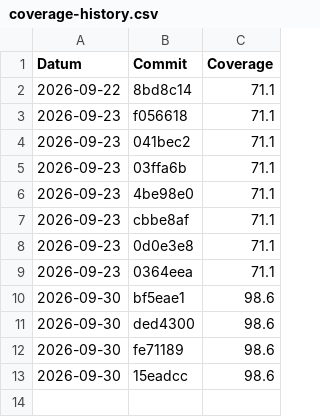
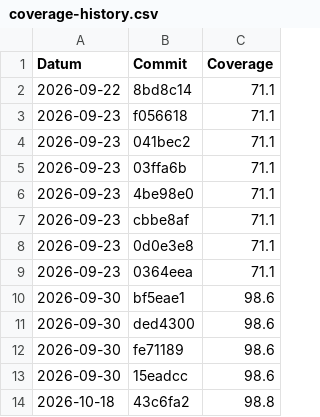
Before and after one commit to timeo2342/450-tictactest-mvk, a CSV file: coverage-history.csv, drawn as a sheet; the diff names each change by its address in the sheet, - before the commit and + after, or states it on an @@ line.

Commit message:
deploy: 43c6fa22b07d0b1d6d307a0585fa41136cf061f4

```diff
--- a/coverage-history.csv
+++ b/coverage-history.csv
+row 14: 2026-10-18 | 43c6fa2 | 98.8
```
